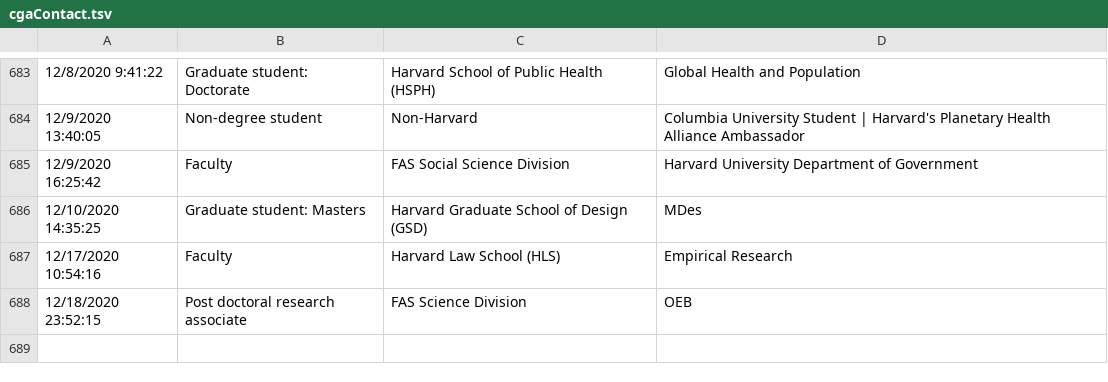
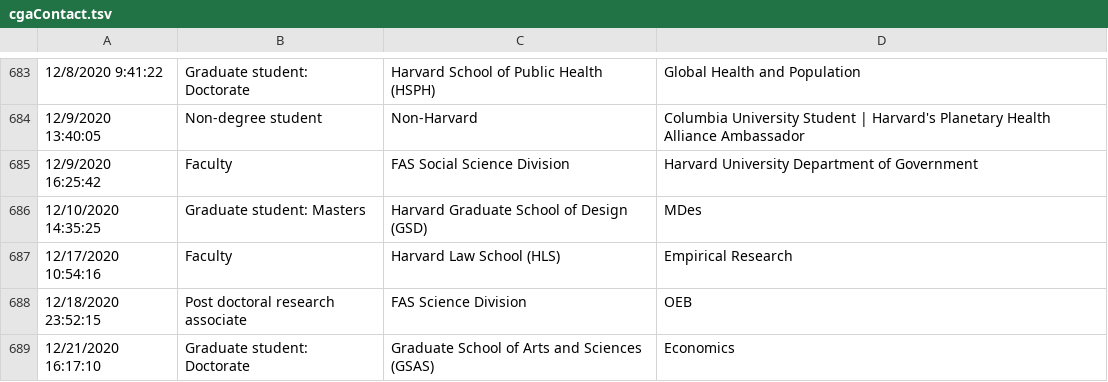
Before and after one commit to IQSS/iqss-metrics-dashboard, a TSV file: assets/data/cgaContact.tsv, drawn as a sheet; only a part is shown, gaps mark what is left out; the diff names each change by its address in the sheet, - before the commit and + after, or states it on an @@ line.

```diff
--- a/assets/data/cgaContact.tsv
+++ b/assets/data/cgaContact.tsv
+row 689: 12/21/2020 16:17:10 | Graduate student: Doctorate | Graduate School of Arts and Sciences (GSAS) | Economics
```
Also changed, not shown: assets/data/cgaEventRegistration.tsv, assets/data/cga_contact_last_12_months_by_school.tsv, 11 other files.
